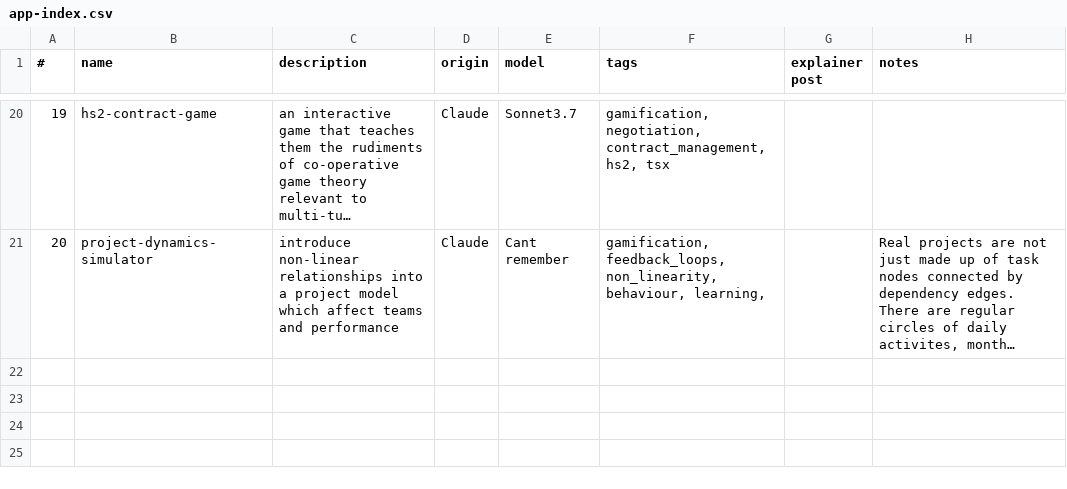
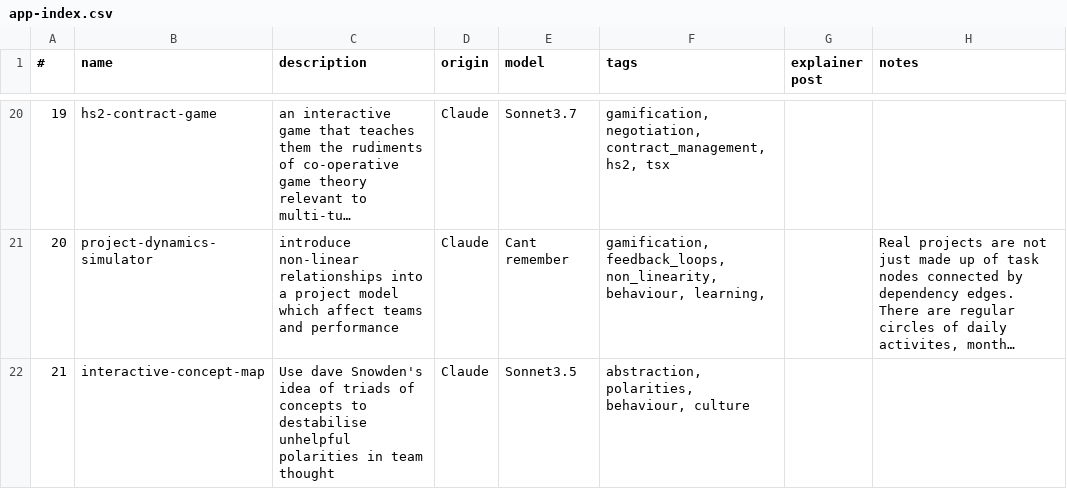
Before and after one commit to lawrencerowland/Project-web-apps, a CSV file: app-index.csv, drawn as a sheet; only a part is shown, gaps mark what is left out; long unchanged cells end in …; the diff names each change by its address in the sheet, - before the commit and + after, or states it on an @@ line.

Commit message:
added tsx for Snowden triads

```diff
--- a/app-index.csv
+++ b/app-index.csv
+row 22: 21 | interactive-concept-map | Use dave Snowden's idea of triads of concepts to destabilise unhelpful polarities in team thought | Claude | Sonnet3.5 | abstraction, polarities, behaviour, culture
```
Also changed, not shown: 2 other files.
